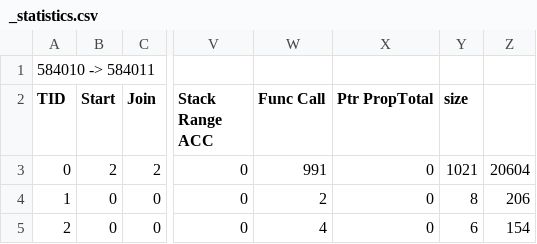
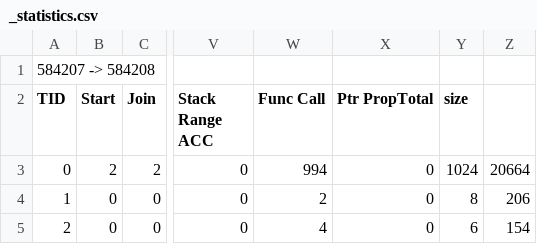
Before and after one commit to xinguohua/reorder, a CSV file: log/0-datarace/_statistics.csv, drawn as a sheet; only a part is shown, gaps mark what is left out; the diff names each change by its address in the sheet, - before the commit and + after, or states it on an @@ line.

```diff
--- a/log/0-datarace/_statistics.csv
+++ b/log/0-datarace/_statistics.csv
-A1 (TID): 584010 -> 584011
+A1 (TID): 584207 -> 584208
-W3 (Func Call): 991
+W3 (Func Call): 994
-Y3 (size): 1021
+Y3 (size): 1024
-Z3: 20604
+Z3: 20664
```
Also changed, not shown: 36 other files.
